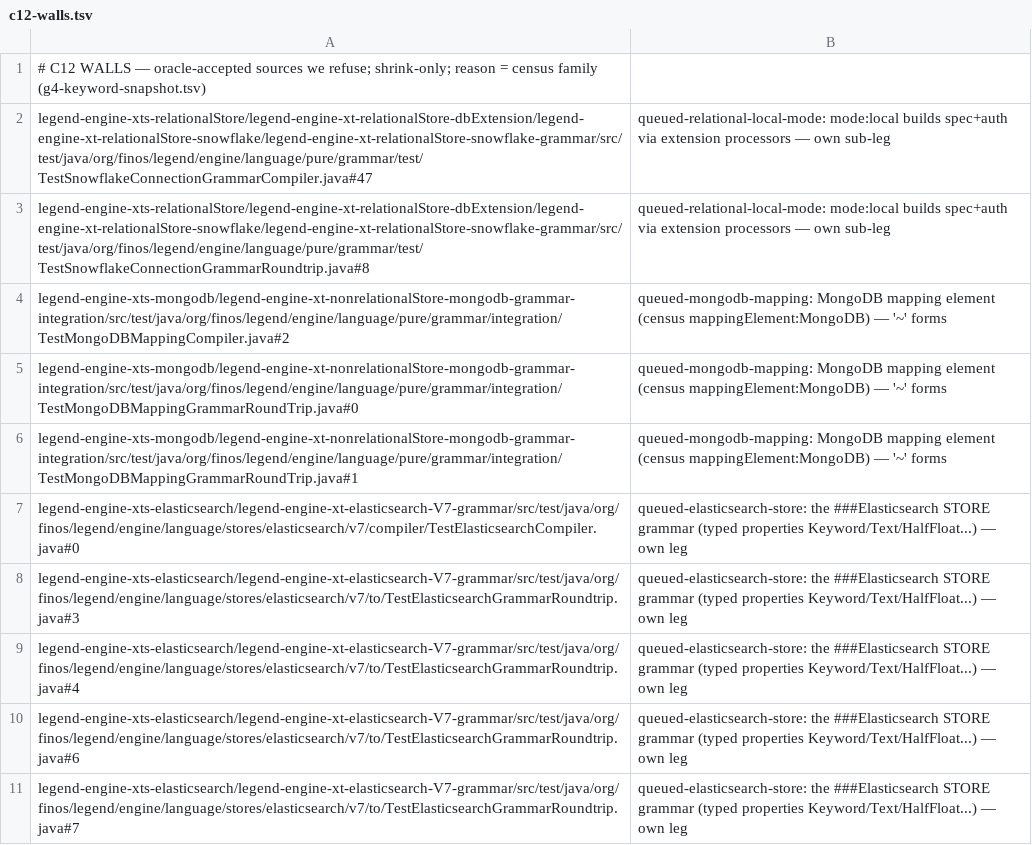
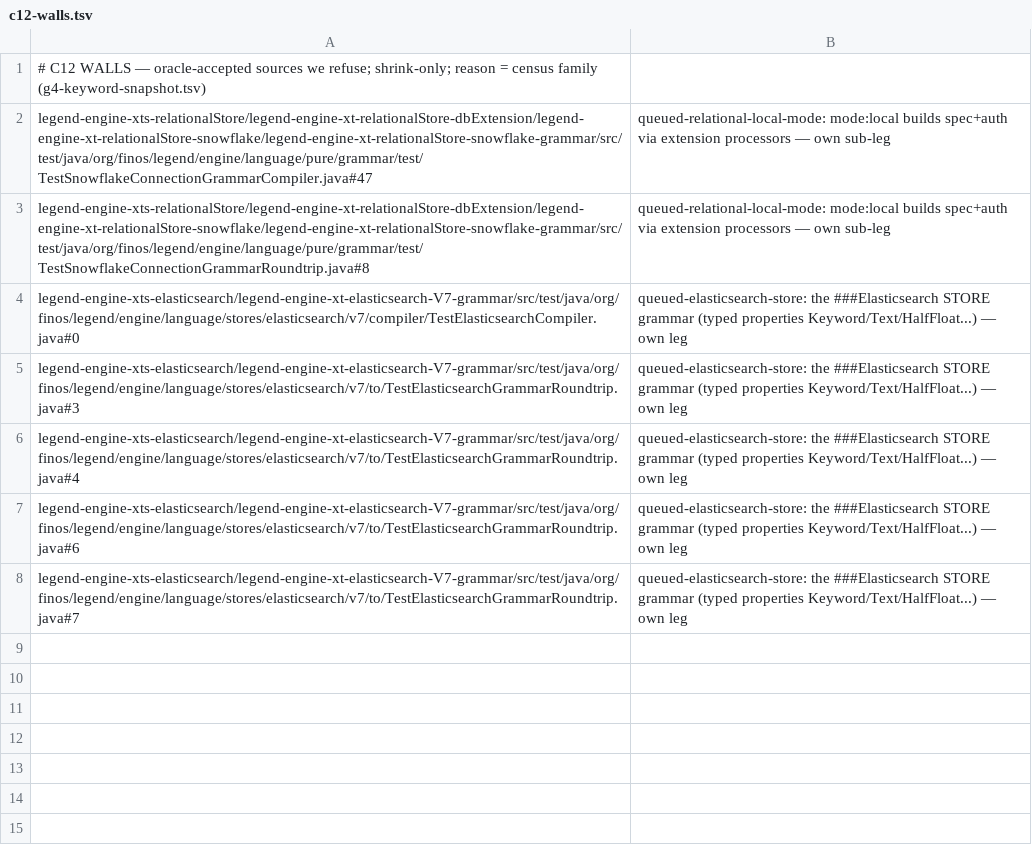
Before and after one commit to kevin-m-knight-gs/legend-lite, a TSV file: docs/c12-walls.tsv, drawn as a sheet; the diff names each change by its address in the sheet, - before the commit and + after, or states it on an @@ line.

```diff
--- a/docs/c12-walls.tsv
+++ b/docs/c12-walls.tsv
-row 4: legend-engine-xts-mongodb/legend-engine-xt-nonrelationalStore-mongodb-grammar-integration/src/test/java/org/finos/legend/engine/language/pure/grammar/integration/TestMongoDBMappingCompiler.java#2 | queued-mongodb-mapping: MongoDB mapping element (census mappingElement:MongoDB) — '~' forms
-row 5: legend-engine-xts-mongodb/legend-engine-xt-nonrelationalStore-mongodb-grammar-integration/src/test/java/org/finos/legend/engine/language/pure/grammar/integration/TestMongoDBMappingGrammarRoundTrip.java#0 | queued-mongodb-mapping: MongoDB mapping element (census mappingElement:MongoDB) — '~' forms
-row 6: legend-engine-xts-mongodb/legend-engine-xt-nonrelationalStore-mongodb-grammar-integration/src/test/java/org/finos/legend/engine/language/pure/grammar/integration/TestMongoDBMappingGrammarRoundTrip.java#1 | queued-mongodb-mapping: MongoDB mapping element (census mappingElement:MongoDB) — '~' forms
```
Also changed, not shown: docs/parser-surface-exclusions.tsv, 5 other files.
